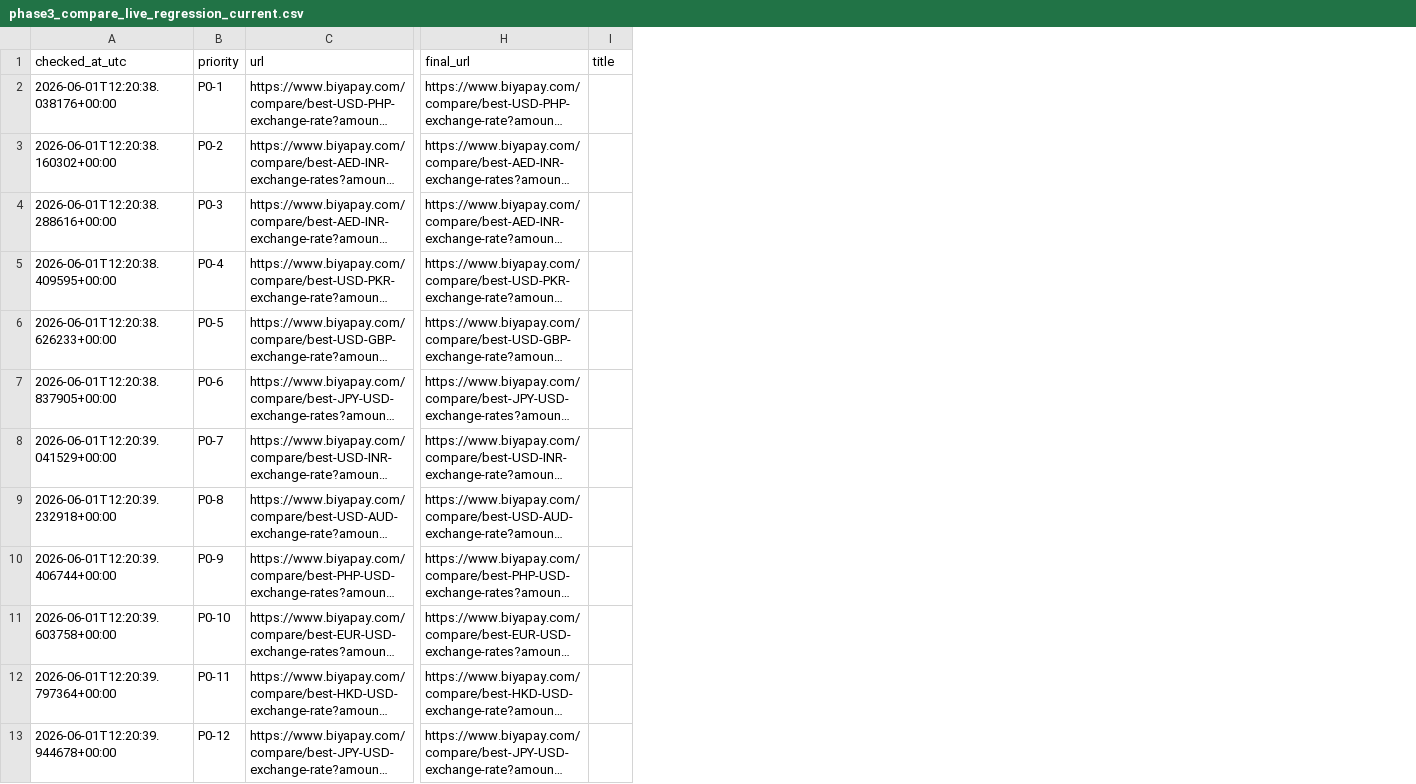
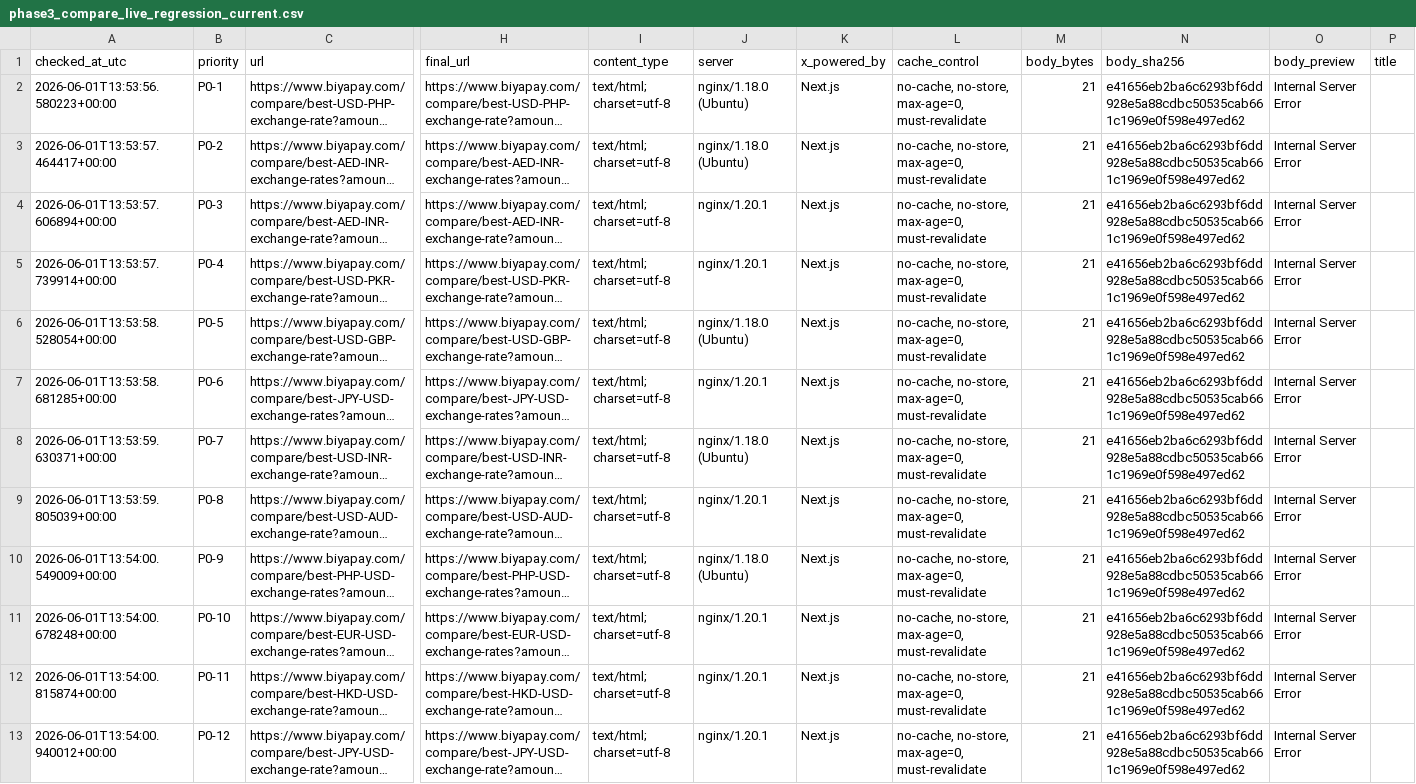
Before and after one commit to jiayixuan1009/100mil, a CSV file: docs/phase3_compare_live_regression_current.csv, drawn as a sheet; only a part is shown, gaps mark what is left out; long unchanged cells end in …; the diff names each change by its address in the sheet, - before the commit and + after, or states it on an @@ line.

Commit message:
Add compare Next.js 500 diagnostics

```diff
--- a/docs/phase3_compare_live_regression_current.csv
+++ b/docs/phase3_compare_live_regression_current.csv
+column I (content_type), rows 2-13: all text/html; charset=utf-8
+column J (server), rows 2-13: nginx/1.18.0 (Ubuntu) | nginx/1.18.0 (Ubuntu) | nginx/1.20.1 | nginx/1.20.1 | nginx/1.18.0 (Ubuntu) | nginx/1.20.1 | nginx/1.18.0 (Ubuntu) | nginx/1.20.1 | nginx/1.18.0 (Ubuntu) | nginx/1.20.1 | nginx/1.20.1 | nginx/1.20.1
+column K (x_powered_by), rows 2-13: all Next.js
+column L (cache_control), rows 2-13: all no-cache, no-store, max-age=0, must-revalidate
+column M (body_bytes), rows 2-13: all 21
+column N (body_sha256), rows 2-13: all e41656eb2ba6c6293bf6dd928e5a88cdbc50535cab661c1969e0f598e497ed62
+column O (body_preview), rows 2-13: all Internal Server Error
-A2 (checked_at_utc): 2026-06-01T12:20:38.038176+00:00
+A2 (checked_at_utc): 2026-06-01T13:53:56.580223+00:00
-A3 (checked_at_utc): 2026-06-01T12:20:38.160302+00:00
+A3 (checked_at_utc): 2026-06-01T13:53:57.464417+00:00
-A4 (checked_at_utc): 2026-06-01T12:20:38.288616+00:00
+A4 (checked_at_utc): 2026-06-01T13:53:57.606894+00:00
-A5 (checked_at_utc): 2026-06-01T12:20:38.409595+00:00
+A5 (checked_at_utc): 2026-06-01T13:53:57.739914+00:00
-A6 (checked_at_utc): 2026-06-01T12:20:38.626233+00:00
+A6 (checked_at_utc): 2026-06-01T13:53:58.528054+00:00
-A7 (checked_at_utc): 2026-06-01T12:20:38.837905+00:00
+A7 (checked_at_utc): 2026-06-01T13:53:58.681285+00:00
-A8 (checked_at_utc): 2026-06-01T12:20:39.041529+00:00
+A8 (checked_at_utc): 2026-06-01T13:53:59.630371+00:00
-A9 (checked_at_utc): 2026-06-01T12:20:39.232918+00:00
+A9 (checked_at_utc): 2026-06-01T13:53:59.805039+00:00
-A10 (checked_at_utc): 2026-06-01T12:20:39.406744+00:00
+A10 (checked_at_utc): 2026-06-01T13:54:00.549009+00:00
-A11 (checked_at_utc): 2026-06-01T12:20:39.603758+00:00
+A11 (checked_at_utc): 2026-06-01T13:54:00.678248+00:00
-A12 (checked_at_utc): 2026-06-01T12:20:39.797364+00:00
+A12 (checked_at_utc): 2026-06-01T13:54:00.815874+00:00
-A13 (checked_at_utc): 2026-06-01T12:20:39.944678+00:00
+A13 (checked_at_utc): 2026-06-01T13:54:00.940012+00:00
```
Also changed, not shown: 6 other files.
